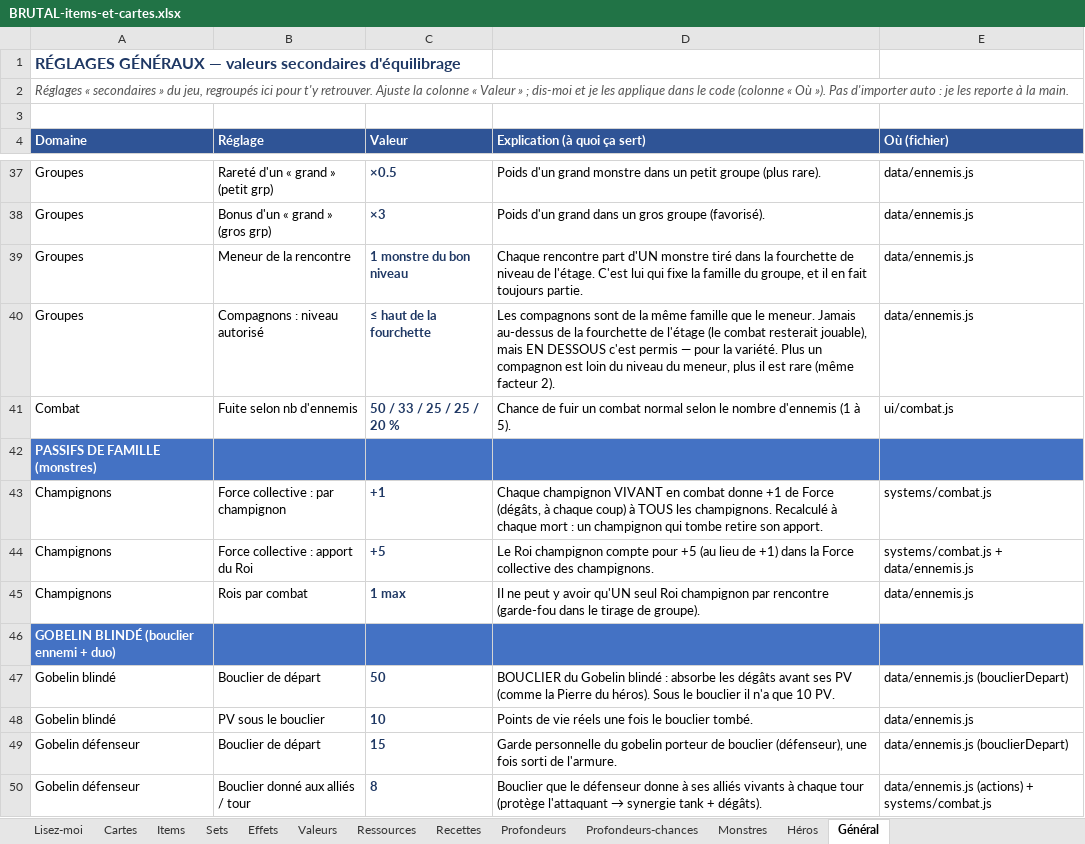
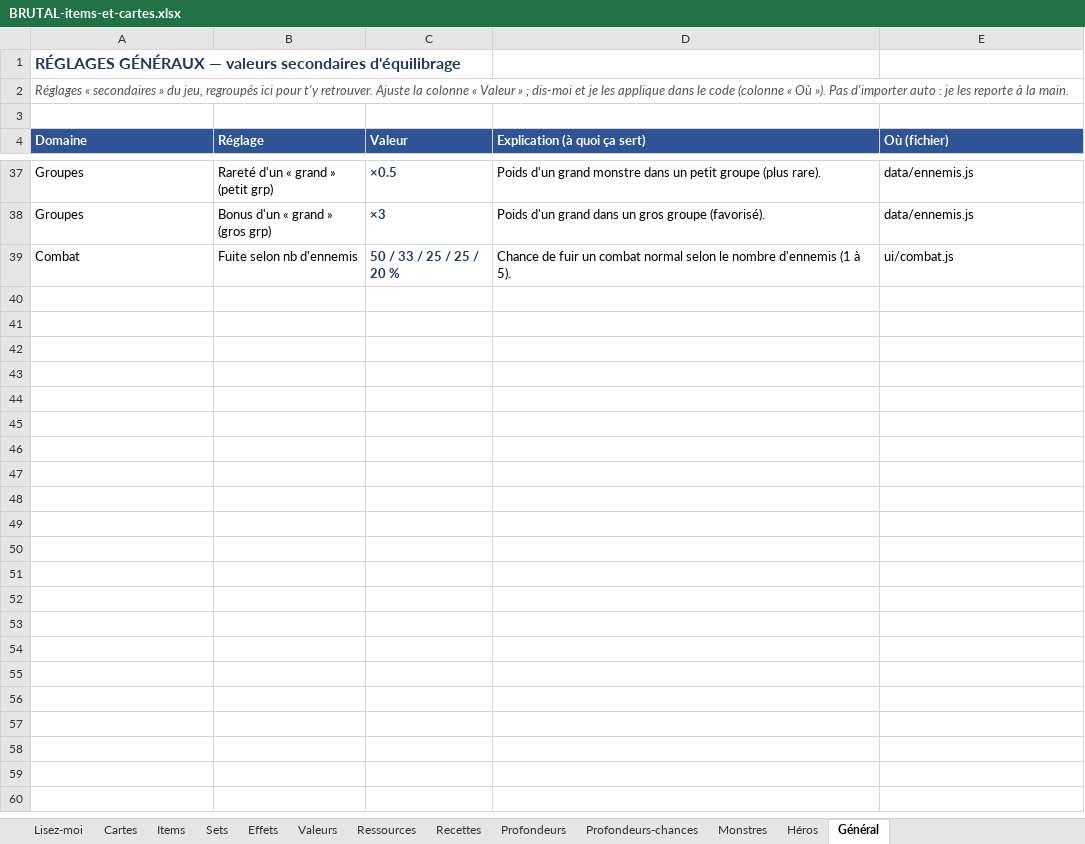
Before and after one commit to Dr-Brioche/Brutal, an Excel workbook: docs/BRUTAL-items-et-cartes.xlsx, sheet Général, drawn as a sheet; only a part is shown, gaps mark what is left out; values as stored, in another font and other column widths than the file's, no borders; the diff names each change by its address in the sheet, - before the commit and + after, or states it on an @@ line.

```diff
--- a/docs/BRUTAL-items-et-cartes.xlsx (sheet Général)
+++ b/docs/BRUTAL-items-et-cartes.xlsx (sheet Général)
-row 39: Groupes | Meneur de la rencontre | 1 monstre du bon niveau | Chaque rencontre part d'UN monstre tiré dans la fourchette de niveau de l'étage. C'est lui qui fixe la famille du groupe, et il en fait toujours partie. | data/ennemis.js
-row 40: Groupes | Compagnons : niveau autorisé | ≤ haut de la fourchette | Les compagnons sont de la même famille que le meneur. Jamais au-dessus de la fourchette de l'étage (le combat resterait jouable), mais EN DESSOUS c'est permis — pour la variété. Plus un compagnon est loin du niveau du meneur, plus il est rare (même facteur 2). | data/ennemis.js
-row 42: PASSIFS DE FAMILLE (monstres)
-row 43: Champignons | Force collective : par champignon | +1 | Chaque champignon VIVANT en combat donne +1 de Force (dégâts, à chaque coup) à TOUS les champignons. Recalculé à chaque mort : un champignon qui tombe retire son apport. | systems/combat.js
-row 44: Champignons | Force collective : apport du Roi | +5 | Le Roi champignon compte pour +5 (au lieu de +1) dans la Force collective des champignons. | systems/combat.js + data/ennemis.js
-row 45: Champignons | Rois par combat | 1 max | Il ne peut y avoir qu'UN seul Roi champignon par rencontre (garde-fou dans le tirage de groupe). | data/ennemis.js
-row 46: GOBELIN BLINDÉ (bouclier ennemi + duo)
-row 47: Gobelin blindé | Bouclier de départ | 50 | BOUCLIER du Gobelin blindé : absorbe les dégâts avant ses PV (comme la Pierre du héros). Sous le bouclier il n'a que 10 PV. | data/ennemis.js (bouclierDepart)
-row 48: Gobelin blindé | PV sous le bouclier | 10 | Points de vie réels une fois le bouclier tombé. | data/ennemis.js
-row 49: Gobelin défenseur | Bouclier de départ | 15 | Garde personnelle du gobelin porteur de bouclier (défenseur), une fois sorti de l'armure. | data/ennemis.js (bouclierDepart)
-row 50: Gobelin défenseur | Bouclier donné aux alliés / tour | 8 | Bouclier que le défenseur donne à ses alliés vivants à chaque tour (protège l'attaquant → synergie tank + dégâts). | data/ennemis.js (actions) + systems/combat.js
```
Also changed, not shown: sheet Lisez-moi, sheet Monstres, sheet Items, sheet Héros.
